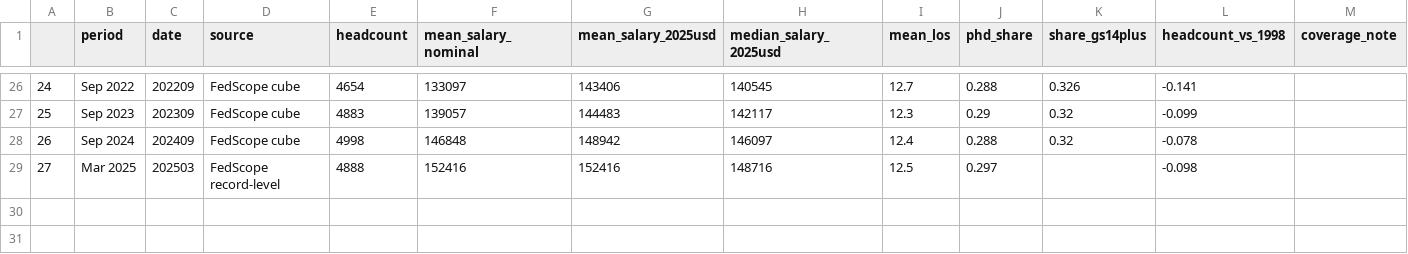
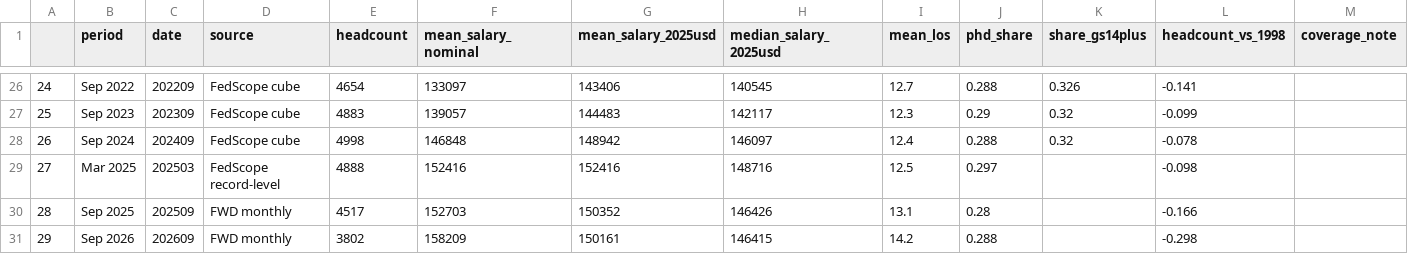
Before and after one commit to dismalscientist86/economist_pay, a CSV file: output/tables/fedscope_economists_since_1998.csv, drawn as a sheet; only a part is shown, gaps mark what is left out; the diff names each change by its address in the sheet, - before the commit and + after, or states it on an @@ line.

```diff
--- a/output/tables/fedscope_economists_since_1998.csv
+++ b/output/tables/fedscope_economists_since_1998.csv
+row 30: 28 | Sep 2025 | 202509 | FWD monthly | 4517 | 152703 | 150352 | 146426 | 13.1 | 0.28 |  | -0.166
+row 31: 29 | Sep 2026 | 202609 | FWD monthly | 3802 | 158209 | 150161 | 146415 | 14.2 | 0.288 |  | -0.298
```
Also changed, not shown: 30 other files.
